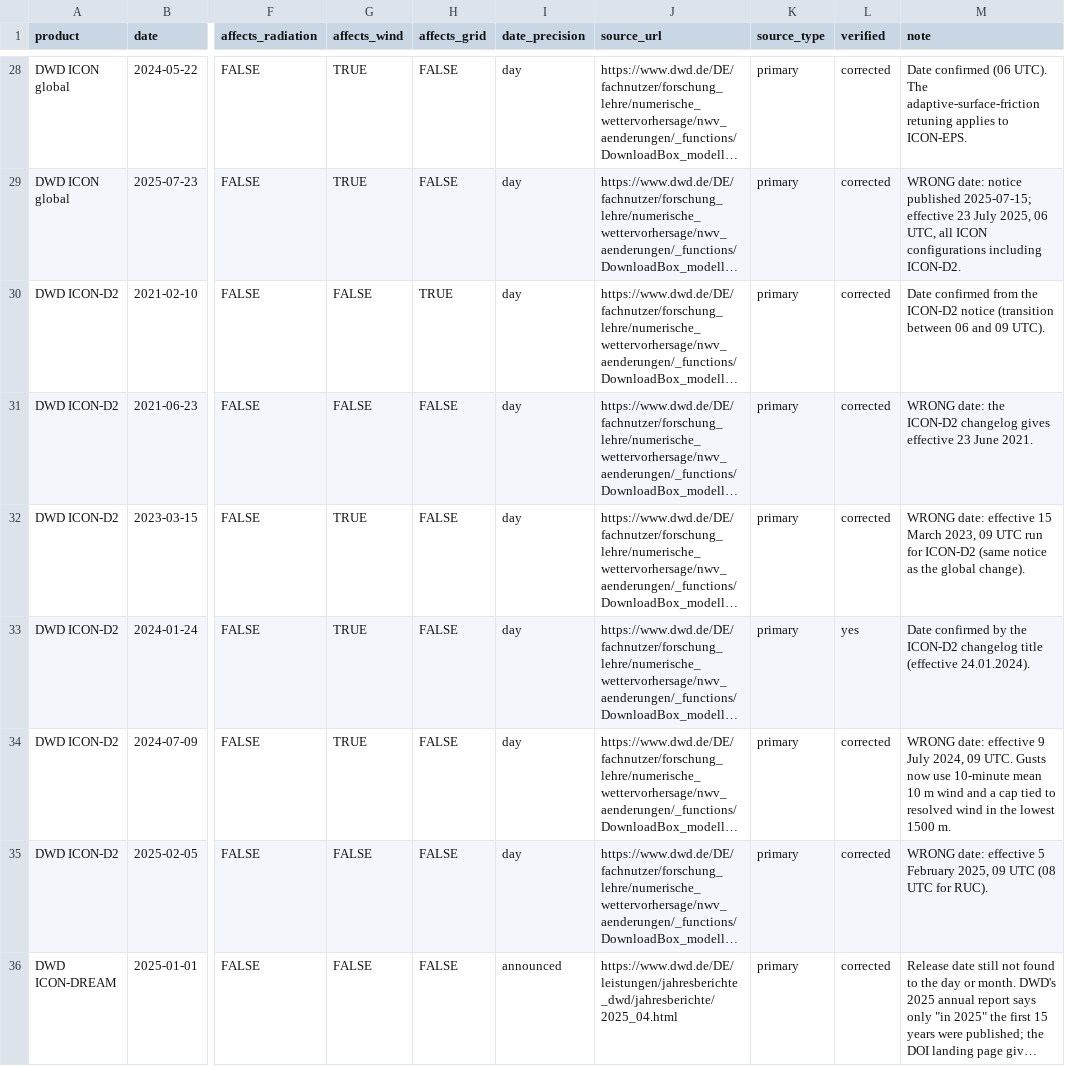
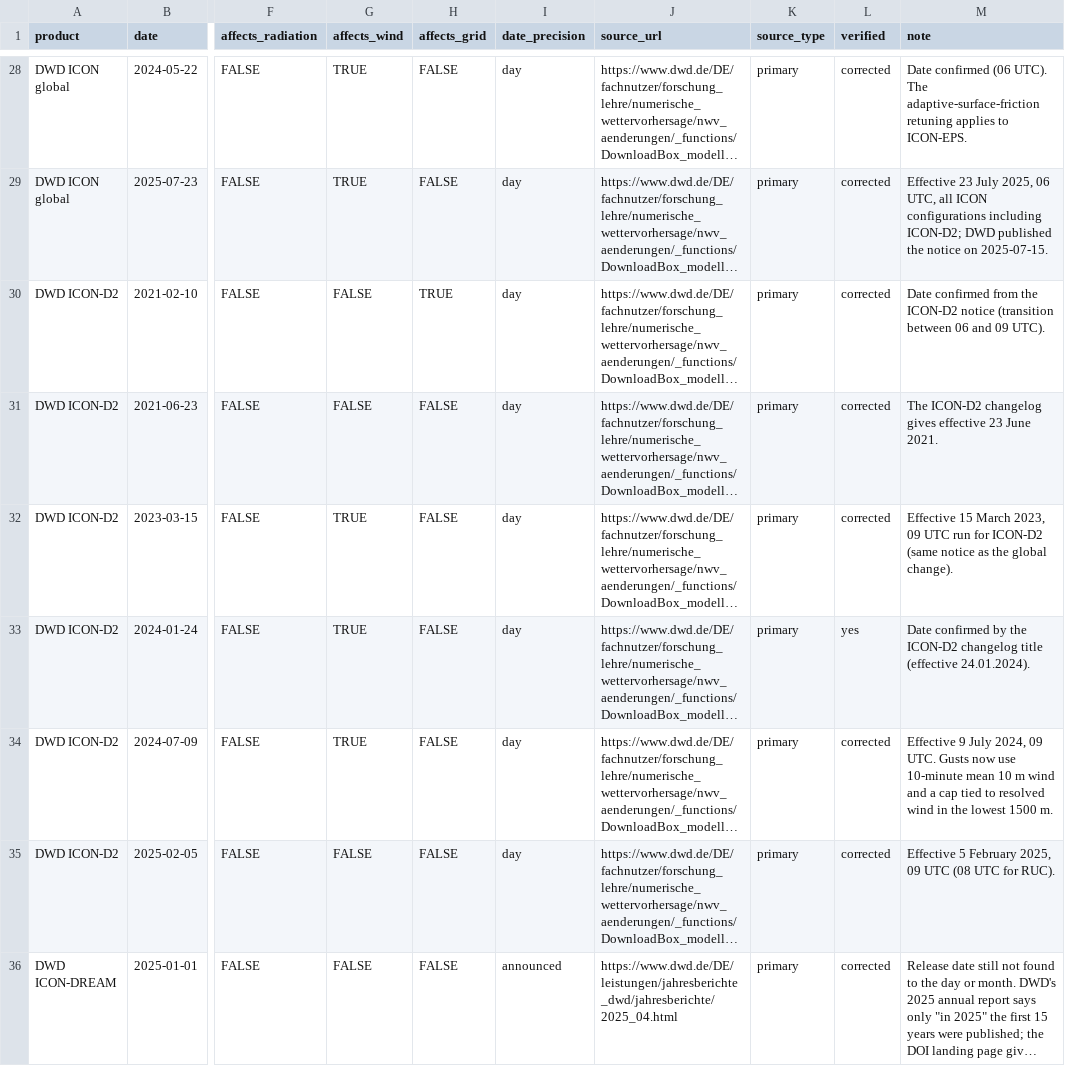
Before and after one commit to openclimatefix/nged-substation-forecast, a CSV file: docs/roadmap/assets/nwp-model-upgrades.csv, drawn as a sheet; only a part is shown, gaps mark what is left out; long unchanged cells end in …; the diff covers the shown part only; the diff names each change by its address in the sheet, - before the commit and + after, or states it on an @@ line.

```diff
--- a/docs/roadmap/assets/nwp-model-upgrades.csv
+++ b/docs/roadmap/assets/nwp-model-upgrades.csv
-M29 (note): WRONG date: notice published 2025-07-15; effective 23 July 2025, 06 UTC, all ICON configurations including ICON-D2.
+M29 (note): Effective 23 July 2025, 06 UTC, all ICON configurations including ICON-D2; DWD published the notice on 2025-07-15.
-M31 (note): WRONG date: the ICON-D2 changelog…
+M31 (note): The ICON-D2 changelog…
-M32 (note): WRONG date: effective 15 March…
+M32 (note): Effective 15 March…
-M34 (note): WRONG date: effective 9 July…
+M34 (note): Effective 9 July…
-M35 (note): WRONG date: effective 5 February…
+M35 (note): Effective 5 February…
```
Also changed, not shown: 64 edited cells elsewhere in this file, 2 other files.
